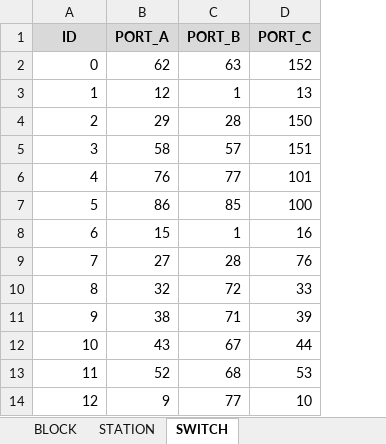
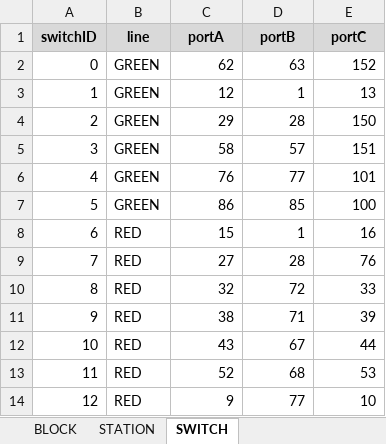
Before and after one commit to JKenneson/ECE1186, an Excel workbook: TrainSystem/src/com/rogueone/assets/TrackData.xlsx, sheet SWITCH, drawn as a sheet; values as stored, in another font and other column widths than the file's, no borders; removed rows and columns are numbered as before the commit, all else as after; the diff names each change by its address in the sheet, - before the commit and + after, or states it on an @@ line.

Commit message:
TrackModel now parses both Station and Switch data, then instantiates their objects with references to the associated Block objects.

```diff
--- a/TrainSystem/src/com/rogueone/assets/TrackData.xlsx (sheet SWITCH)
+++ b/TrainSystem/src/com/rogueone/assets/TrackData.xlsx (sheet SWITCH)
+column B, rows 2-14: GREEN | GREEN | GREEN | GREEN | GREEN | GREEN | RED | RED | RED | RED | RED | RED | RED
-row 1: ID | PORT_A | PORT_B | PORT_C
+row 1: switchID | line | portA | portB | portC
```
Also changed, not shown: 3 other files.
